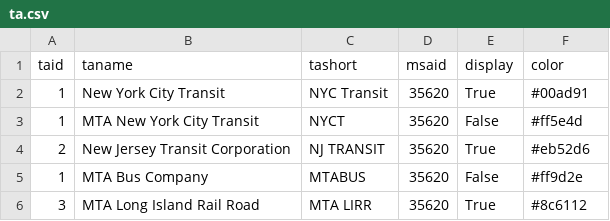
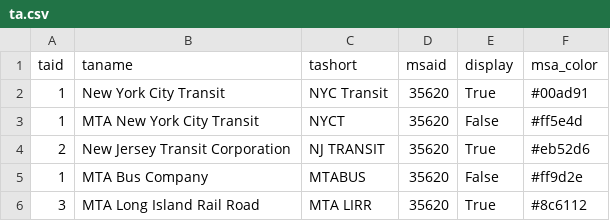
Before and after one commit to axismaps/ridership, a CSV file: data/output/ta.csv, drawn as a sheet; only a part is shown.

Commit message:
Call it msa_color instead

```diff
--- a/data/output/ta.csv
+++ b/data/output/ta.csv
@@ -1,2 +1,2 @@
-taid,taname,tashort,msaid,display,color
+taid,taname,tashort,msaid,display,msa_color
 1,New York City Transit,NYC Transit,35620,True,#00ad91
```
Also changed, not shown: 1 other file.
